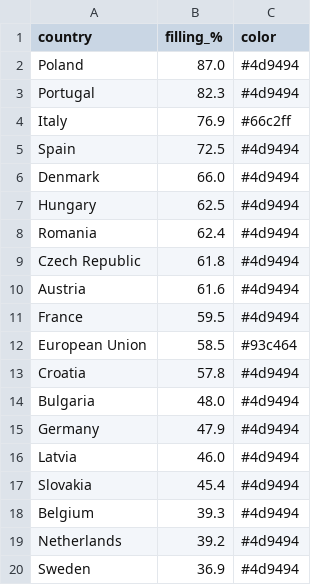
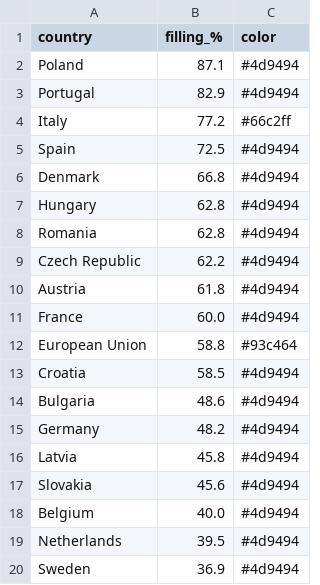
Before and after one commit to sanellia97-lab/stoccaggio-gas-ue, a CSV file: data_en.csv, drawn as a sheet.

```diff
--- a/data_en.csv
+++ b/data_en.csv
@@ -1,20 +1,20 @@
 country,filling_%,color
-Poland,87.0,#4d9494
-Portugal,82.3,#4d9494
-Italy,76.9,#66c2ff
+Poland,87.1,#4d9494
+Portugal,82.9,#4d9494
+Italy,77.2,#66c2ff
 Spain,72.5,#4d9494
-Denmark,66.0,#4d9494
-Hungary,62.5,#4d9494
-Romania,62.4,#4d9494
-Czech Republic,61.8,#4d9494
-Austria,61.6,#4d9494
-France,59.5,#4d9494
-European Union,58.5,#93c464
-Croatia,57.8,#4d9494
-Bulgaria,48.0,#4d9494
-Germany,47.9,#4d9494
-Latvia,46.0,#4d9494
-Slovakia,45.4,#4d9494
-Belgium,39.3,#4d9494
-Netherlands,39.2,#4d9494
+Denmark,66.8,#4d9494
+Hungary,62.8,#4d9494
+Romania,62.8,#4d9494
+Czech Republic,62.2,#4d9494
+Austria,61.8,#4d9494
+France,60.0,#4d9494
+European Union,58.8,#93c464
+Croatia,58.5,#4d9494
+Bulgaria,48.6,#4d9494
+Germany,48.2,#4d9494
+Latvia,45.8,#4d9494
+Slovakia,45.6,#4d9494
+Belgium,40.0,#4d9494
+Netherlands,39.5,#4d9494
 Sweden,36.9,#4d9494
```
Also changed, not shown: data.csv, 2 other files.
